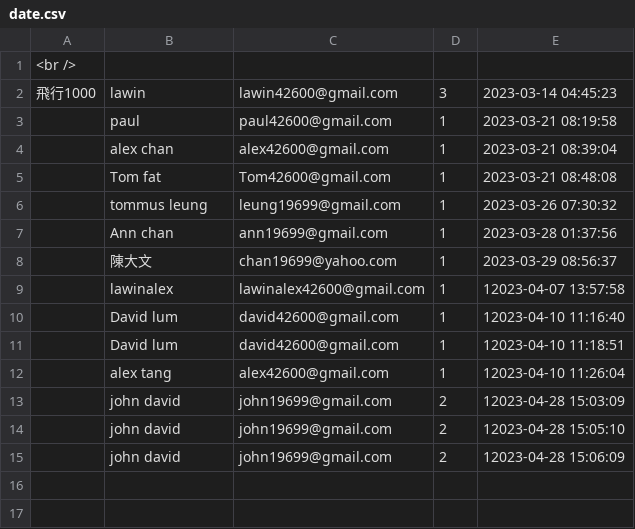
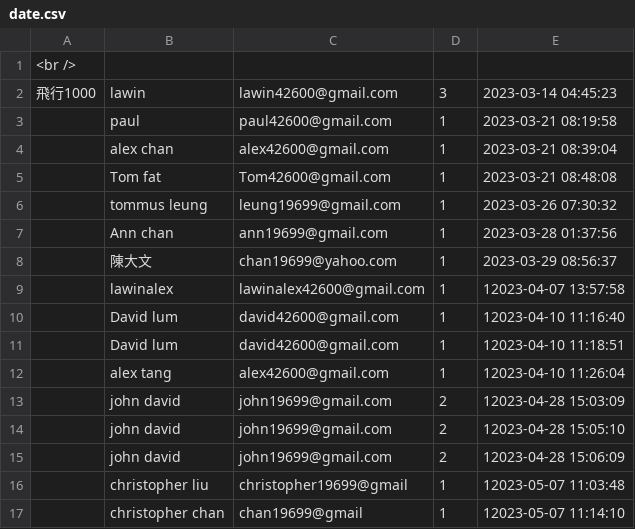
Before and after one commit to lawin138/php-demo, a CSV file: date.csv, drawn as a sheet.

```diff
--- a/date.csv
+++ b/date.csv
@@ -15 +15,3 @@
 ,john david,john19699@gmail.com,2,12023-04-28 15:06:09
+,christopher liu,christopher19699@gmail,1,12023-05-07 11:03:48
+,christopher chan,chan19699@gmail,1,12023-05-07 11:14:10
```
Also changed, not shown: 5 other files.
